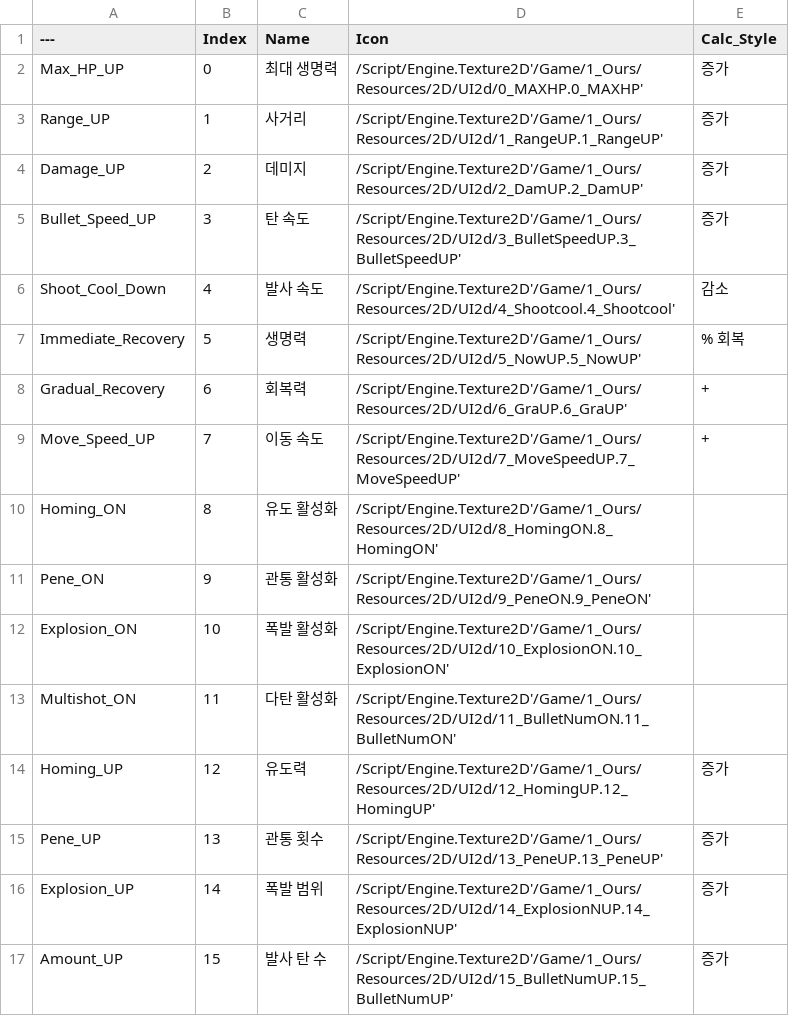
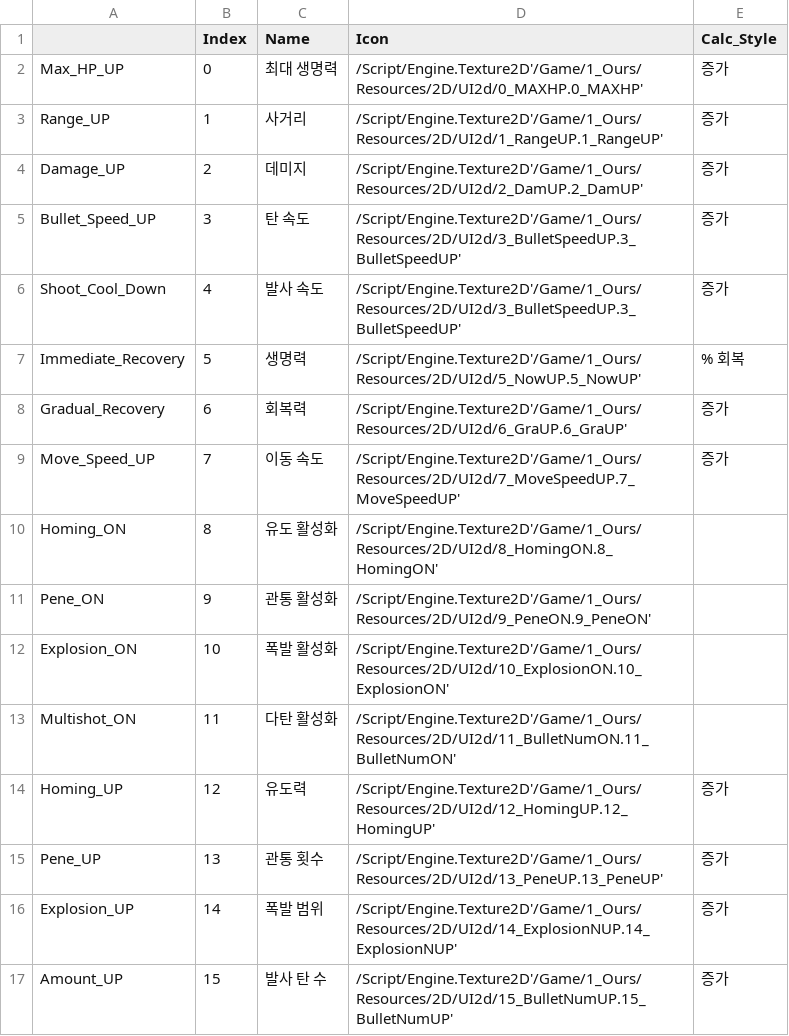
Before and after one commit to HyunOSung/molu, a CSV file: docs/DT_Upgrade.csv, drawn as a sheet; the diff names each change by its address in the sheet, - before the commit and + after, or states it on an @@ line.

```diff
--- a/docs/DT_Upgrade.csv
+++ b/docs/DT_Upgrade.csv
-A1: ---
+A1: (empty)
-D6 (Icon): /Script/Engine.Texture2D'/Game/1_Ours/Resources/2D/UI2d/4_Shootcool.4_Shootcool'
+D6 (Icon): /Script/Engine.Texture2D'/Game/1_Ours/Resources/2D/UI2d/3_BulletSpeedUP.3_BulletSpeedUP'
-E6 (Calc_Style): 감소
+E6 (Calc_Style): 증가
-E8:E9 (Calc_Style): +
+E8:E9 (Calc_Style): 증가
```
Also changed, not shown: docs/DT_Spawner.csv, docs/DT_Stat_Mon_Ghoul.csv, 8 other files.
